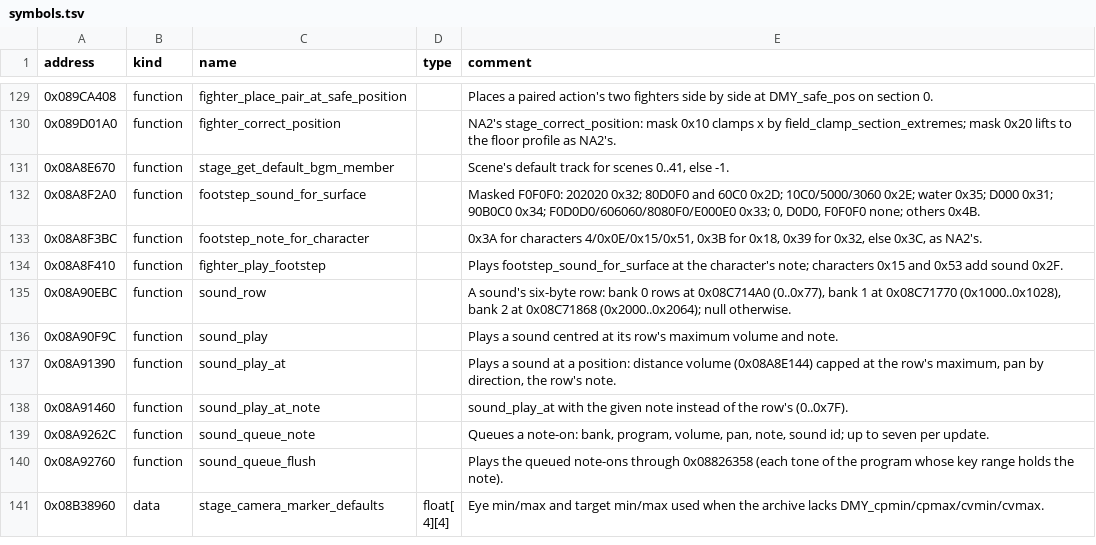
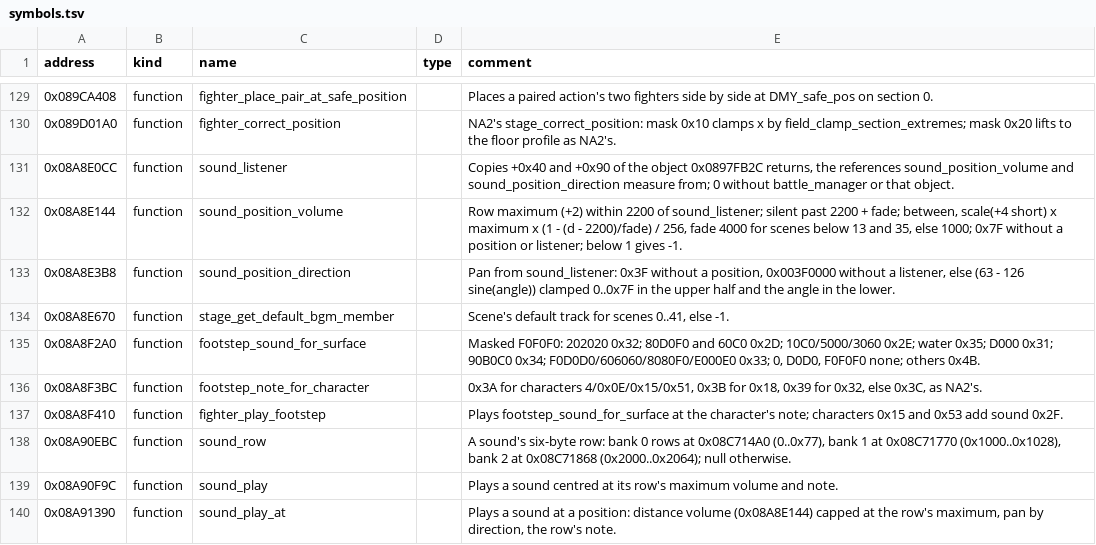
Before and after one commit to solid1353/UN-Workshop, a TSV file: reverse_engineering/annotations/UNH3/EBOOT.BIN/symbols.tsv, drawn as a sheet; only a part is shown, gaps mark what is left out; the shorter side is filled out with more unchanged rows.

Commit message:
Record that NA2's positional level and pan have no listener in a fight, so they give full level, centred, against UN2's full-level centred one-shots, UN3's camera-panned one-shots and fading loops and UNH3's camera fade, and annotate those games' volume, pan and listener functions

```diff
--- a/reverse_engineering/annotations/UNH3/EBOOT.BIN/symbols.tsv
+++ b/reverse_engineering/annotations/UNH3/EBOOT.BIN/symbols.tsv
@@ -130,2 +130,5 @@ address	kind	name	type	comment
 0x089D01A0	function	fighter_correct_position		NA2's stage_correct_position: mask 0x10 clamps x by field_clamp_section_extremes; mask 0x20 lifts to the floor profile as NA2's.
+0x08A8E0CC	function	sound_listener		Copies +0x40 and +0x90 of the object 0x0897FB2C returns, the references sound_position_volume and sound_position_direction measure from; 0 without battle_manager or that object.
+0x08A8E144	function	sound_position_volume		Row maximum (+2) within 2200 of sound_listener; silent past 2200 + fade; between, scale(+4 short) x maximum x (1 - (d - 2200)/fade) / 256, fade 4000 for scenes below 13 and 35, else 1000; 0x7F without a position or listener; below 1 gives -1.
+0x08A8E3B8	function	sound_position_direction		Pan from sound_listener: 0x3F without a position, 0x003F0000 without a listener, else (63 - 126 sine(angle)) clamped 0..0x7F in the upper half and the angle in the lower.
 0x08A8E670	function	stage_get_default_bgm_member		Scene's default track for scenes 0..41, else -1.
```
Also changed, not shown: reverse_engineering/annotations/UN2/SLUS_215.75/symbols.tsv, 3 other files.
